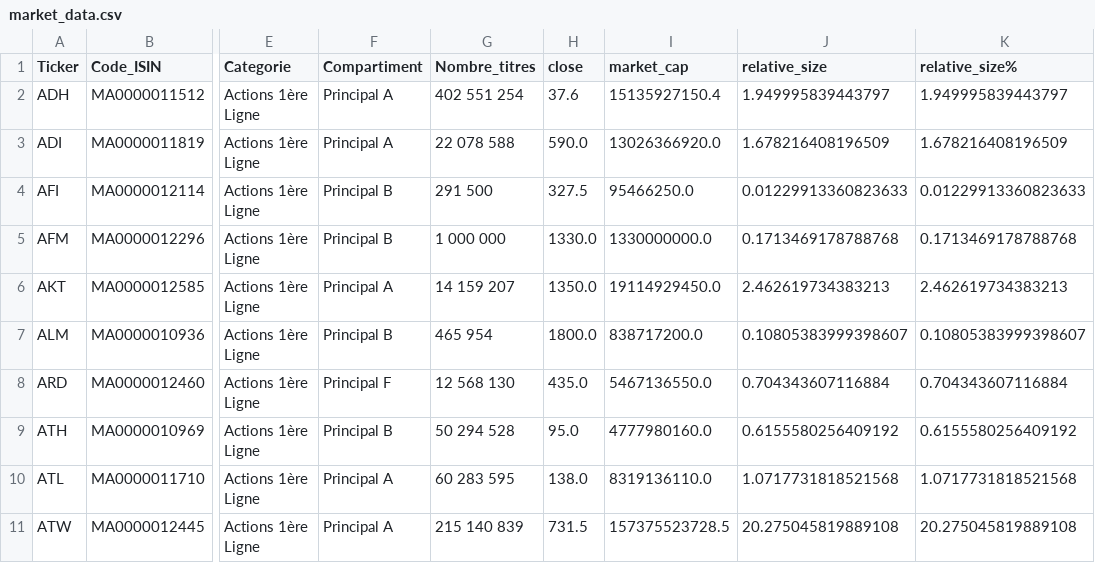
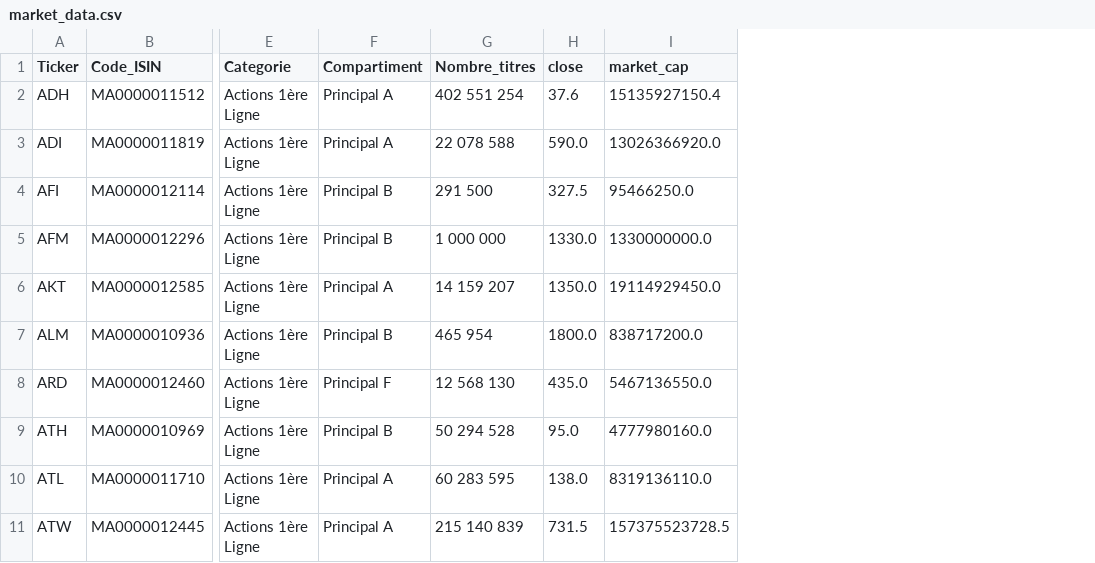
Before and after one commit to alSheiye5h/Morocco-All_Shares-Index, a CSV file: market_data.csv, drawn as a sheet; only a part is shown, gaps mark what is left out; the diff names each change by its address in the sheet, - before the commit and + after, or states it on an @@ line.

```diff
--- a/market_data.csv
+++ b/market_data.csv
-column J (relative_size), rows 2-11: 1.949995839443797 | 1.678216408196509 | 0.01229913360823633 | 0.1713469178788768 | 2.462619734383213 | 0.10805383999398607 | 0.704343607116884 | 0.6155580256409192 | 1.0717731818521568 | 20.275045819889108
-column K (relative_size%), rows 2-11: 1.949995839443797 | 1.678216408196509 | 0.01229913360823633 | 0.1713469178788768 | 2.462619734383213 | 0.10805383999398607 | 0.704343607116884 | 0.6155580256409192 | 1.0717731818521568 | 20.275045819889108
```
Also changed, not shown: 2 other files.
